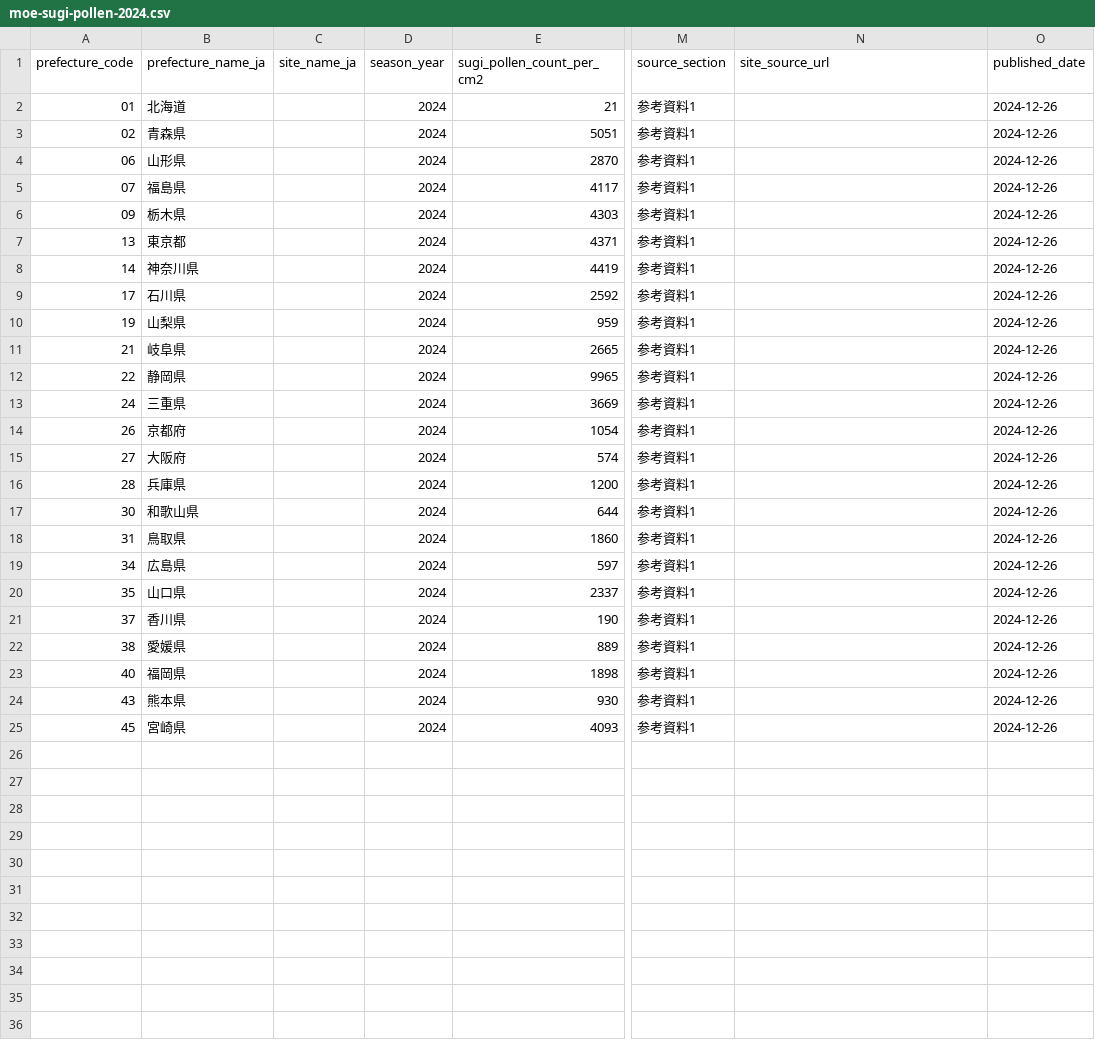
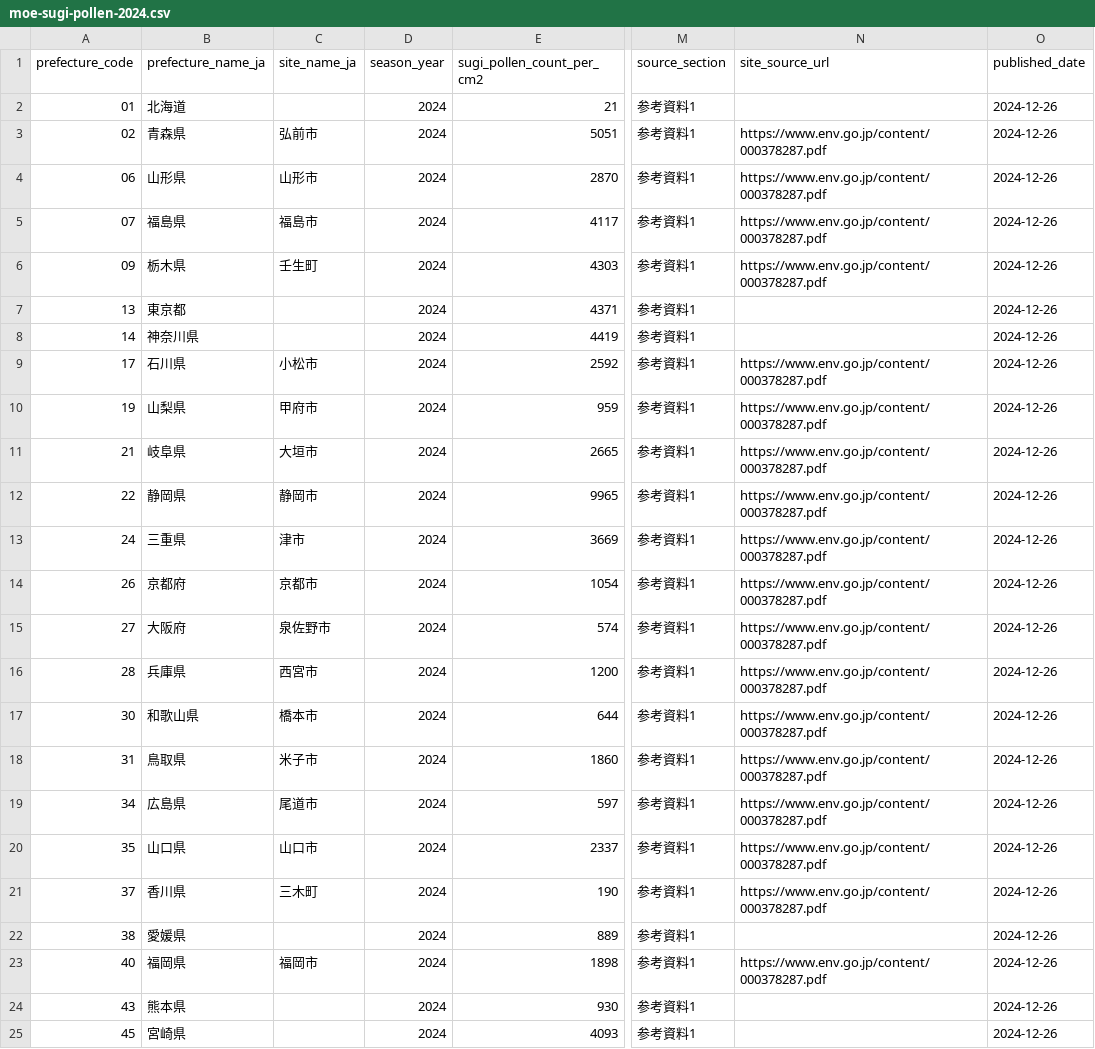
Before and after one commit to KAFKA2306/cedar-pollen-bi, a CSV file: data/official/moe-sugi-pollen-2024.csv, drawn as a sheet; only a part is shown, gaps mark what is left out; the diff names each change by its address in the sheet, - before the commit and + after, or states it on an @@ line.

Commit message:
同一観測地点で花芽前年差と翌春花粉前年差を独立期間検証する
* data: 2024年花粉観測地点を環境省一次資料で補完する

* analysis: 同一観測地点の前年比検証を複数期間へ再利用する

* analysis: 2023-2024花芽前年差の独立期間検証を追加する

* test: 観測地点を固定した独立期間の前年比を検証する

* analysis: 生成結果を正準フォーマットへ揃える

```diff
--- a/data/official/moe-sugi-pollen-2024.csv
+++ b/data/official/moe-sugi-pollen-2024.csv
-C3 (site_name_ja): (empty)
+C3 (site_name_ja): 弘前市
-N3:N6 (site_source_url): (empty)
+N3:N6 (site_source_url): https://www.env.go.jp/content/000378287.pdf
-C4 (site_name_ja): (empty)
+C4 (site_name_ja): 山形市
-C5 (site_name_ja): (empty)
+C5 (site_name_ja): 福島市
-C6 (site_name_ja): (empty)
+C6 (site_name_ja): 壬生町
-C9 (site_name_ja): (empty)
+C9 (site_name_ja): 小松市
-N9:N21 (site_source_url): (empty)
+N9:N21 (site_source_url): https://www.env.go.jp/content/000378287.pdf
-C10 (site_name_ja): (empty)
+C10 (site_name_ja): 甲府市
-C11 (site_name_ja): (empty)
+C11 (site_name_ja): 大垣市
-C12 (site_name_ja): (empty)
+C12 (site_name_ja): 静岡市
-C13 (site_name_ja): (empty)
+C13 (site_name_ja): 津市
-C14 (site_name_ja): (empty)
+C14 (site_name_ja): 京都市
-C15 (site_name_ja): (empty)
+C15 (site_name_ja): 泉佐野市
-C16 (site_name_ja): (empty)
+C16 (site_name_ja): 西宮市
-C17 (site_name_ja): (empty)
+C17 (site_name_ja): 橋本市
-C18 (site_name_ja): (empty)
+C18 (site_name_ja): 米子市
-C19 (site_name_ja): (empty)
+C19 (site_name_ja): 尾道市
-C20 (site_name_ja): (empty)
+C20 (site_name_ja): 山口市
-C21 (site_name_ja): (empty)
+C21 (site_name_ja): 三木町
-C23 (site_name_ja): (empty)
+C23 (site_name_ja): 福岡市
-N23 (site_source_url): (empty)
+N23 (site_source_url): https://www.env.go.jp/content/000378287.pdf
```
Also changed, not shown: 3 other files.
